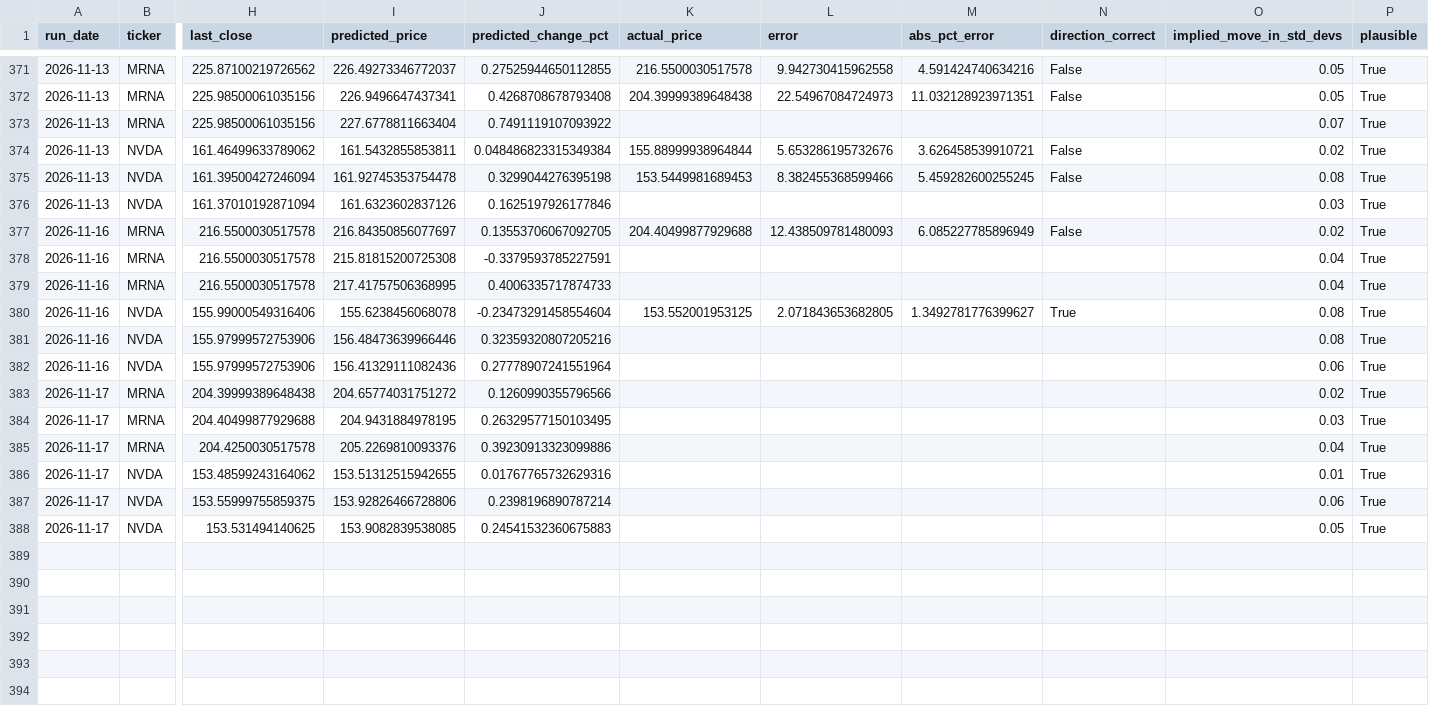
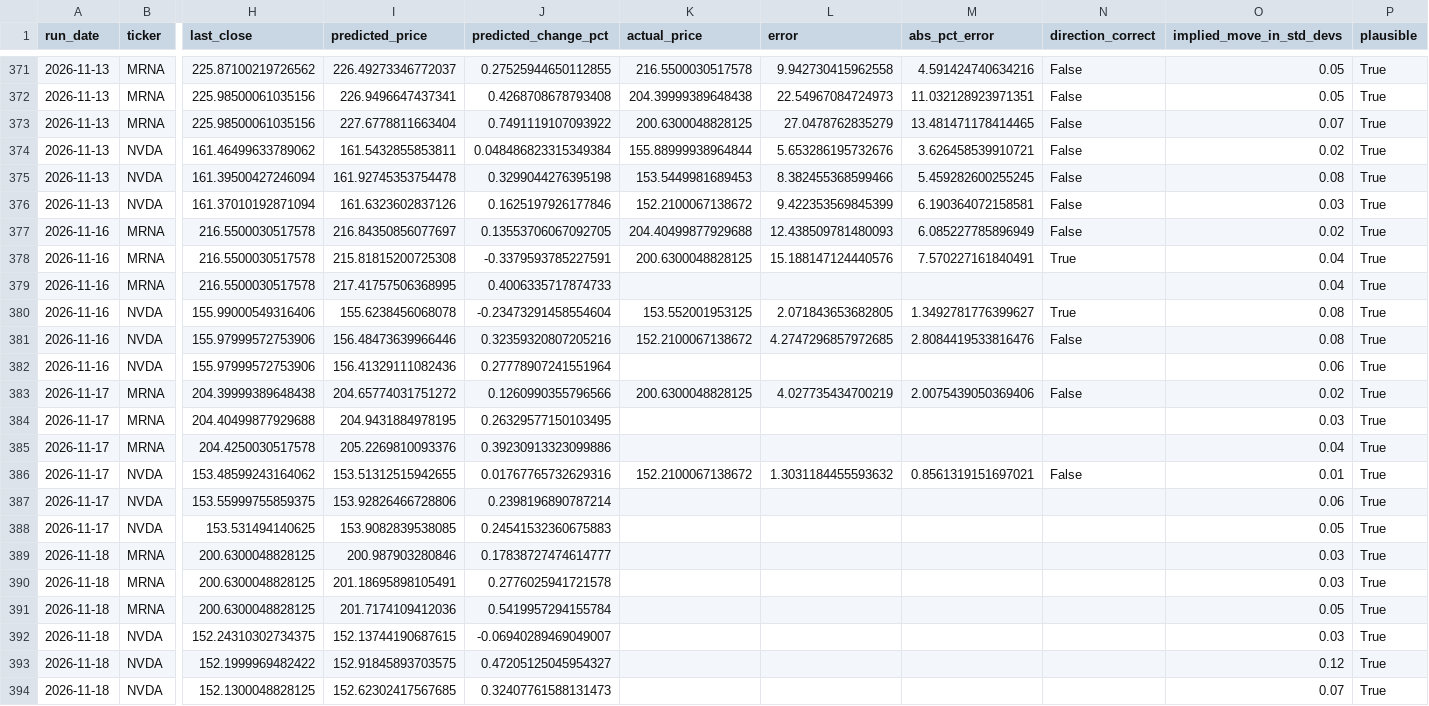
Before and after one commit to kandokmaithong8/stock-toolkit, a CSV file: predictions_log.csv, drawn as a sheet; only a part is shown, gaps mark what is left out; rows hold the shown columns only; the diff names each change by its address in the sheet, - before the commit and + after, or states it on an @@ line.

```diff
--- a/predictions_log.csv
+++ b/predictions_log.csv
-K373 (actual_price): (empty)
+K373 (actual_price): 200.6300048828125
-L373 (error): (empty)
+L373 (error): 27.0478762835279
-M373 (abs_pct_error): (empty)
+M373 (abs_pct_error): 13.481471178414465
-N373 (direction_correct): (empty)
+N373 (direction_correct): False
-K376 (actual_price): (empty)
+K376 (actual_price): 152.2100067138672
-L376 (error): (empty)
+L376 (error): 9.422353569845399
-M376 (abs_pct_error): (empty)
+M376 (abs_pct_error): 6.190364072158581
-N376 (direction_correct): (empty)
+N376 (direction_correct): False
-K378 (actual_price): (empty)
+K378 (actual_price): 200.6300048828125
-L378 (error): (empty)
+L378 (error): 15.188147124440576
-M378 (abs_pct_error): (empty)
+M378 (abs_pct_error): 7.570227161840491
-N378 (direction_correct): (empty)
+N378 (direction_correct): True
-K381 (actual_price): (empty)
+K381 (actual_price): 152.2100067138672
-L381 (error): (empty)
+L381 (error): 4.2747296857972685
-M381 (abs_pct_error): (empty)
+M381 (abs_pct_error): 2.8084419533816476
-N381 (direction_correct): (empty)
+N381 (direction_correct): False
-K383 (actual_price): (empty)
+K383 (actual_price): 200.6300048828125
-L383 (error): (empty)
+L383 (error): 4.027735434700219
-M383 (abs_pct_error): (empty)
+M383 (abs_pct_error): 2.0075439050369406
-N383 (direction_correct): (empty)
+N383 (direction_correct): False
-K386 (actual_price): (empty)
+K386 (actual_price): 152.2100067138672
-L386 (error): (empty)
+L386 (error): 1.3031184455593632
-M386 (abs_pct_error): (empty)
+M386 (abs_pct_error): 0.8561319151697021
-N386 (direction_correct): (empty)
+N386 (direction_correct): False
+row 389: 2026-11-18 | MRNA | 200.6300048828125 | 200.987903280846 | 0.17838727474614777 |  |  |  |  | 0.03 | True
+row 390: 2026-11-18 | MRNA | 200.6300048828125 | 201.18695898105491 | 0.2776025941721578 |  |  |  |  | 0.03 | True
+row 391: 2026-11-18 | MRNA | 200.6300048828125 | 201.7174109412036 | 0.5419957294155784 |  |  |  |  | 0.05 | True
+row 392: 2026-11-18 | NVDA | 152.24310302734375 | 152.13744190687615 | -0.06940289469049007 |  |  |  |  | 0.03 | True
+row 393: 2026-11-18 | NVDA | 152.1999969482422 | 152.91845893703575 | 0.47205125045954327 |  |  |  |  | 0.12 | True
+row 394: 2026-11-18 | NVDA | 152.1300048828125 | 152.62302417567685 | 0.32407761588131473 |  |  |  |  | 0.07 | True
```
